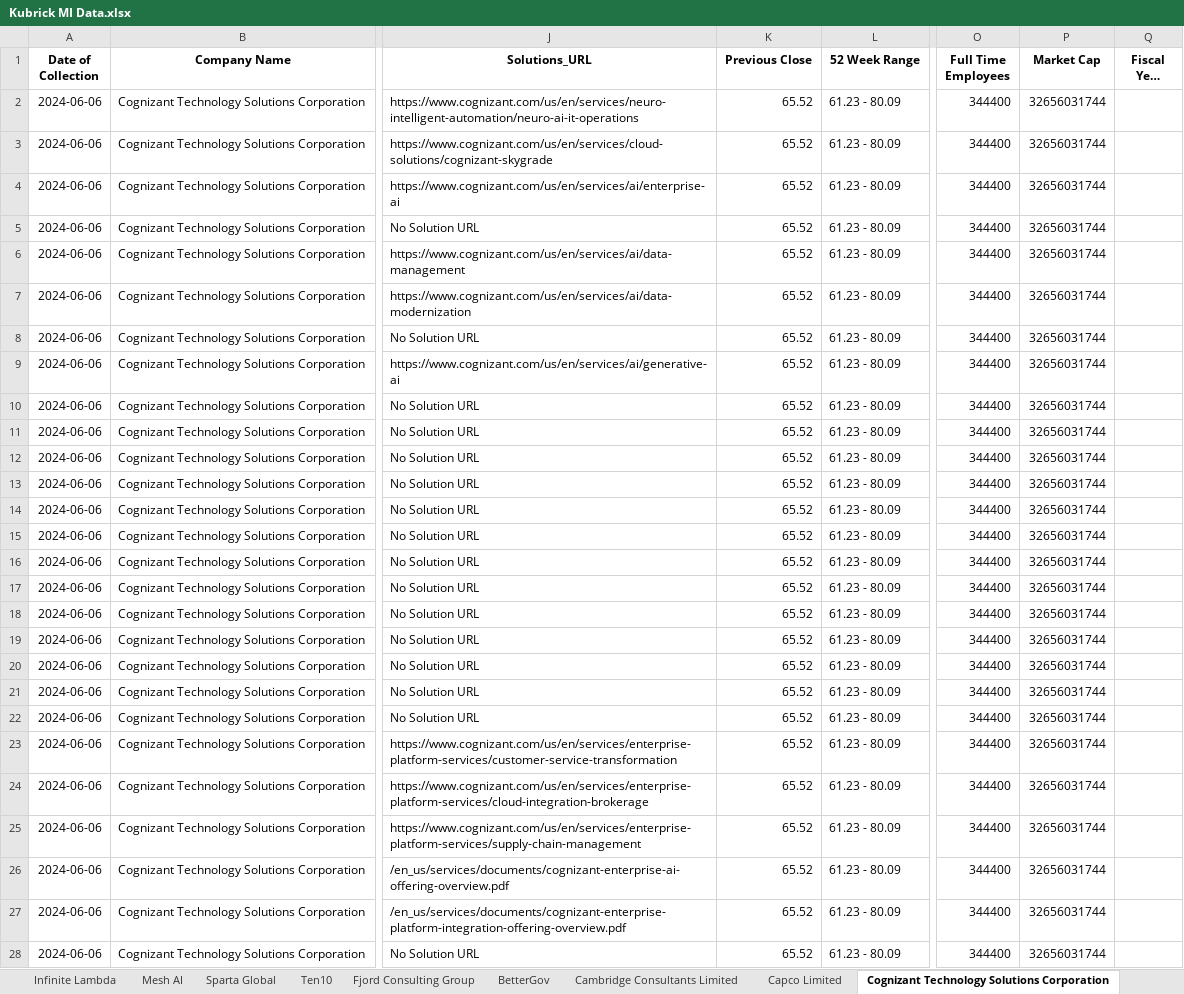
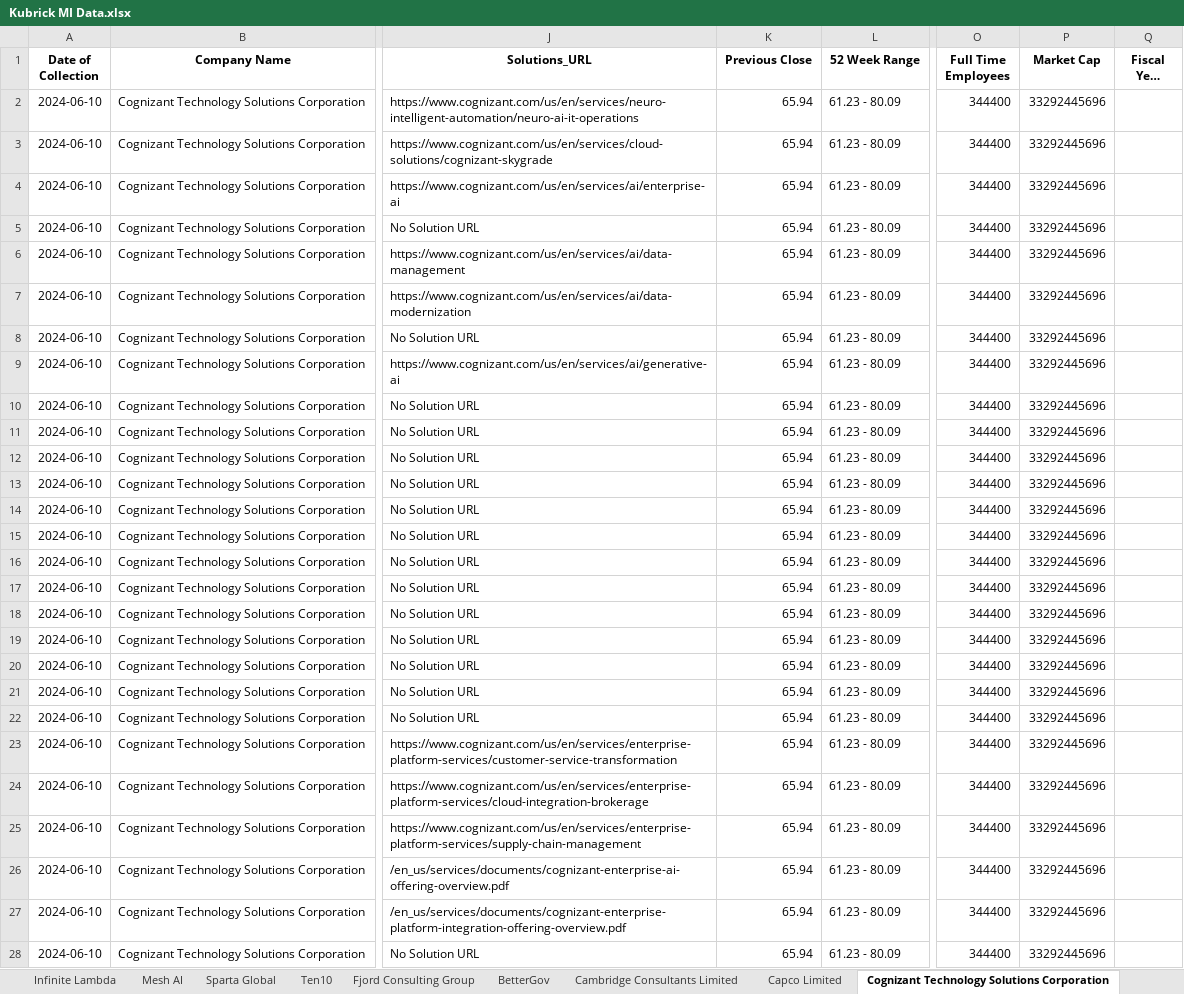
Before and after one commit to nimantha2233/market-intelligence-kubrick, an Excel workbook: database/Kubrick MI Data.xlsx, sheet Cognizant Technology Solutions Corporation, drawn as a sheet; only a part is shown, gaps mark what is left out; long unchanged cells end in …; values as stored, in another font and other column widths than the file's, no borders; the diff covers the shown part only; the diff names each change by its address in the sheet, - before the commit and + after, or states it on an @@ line.

```diff
--- a/database/Kubrick MI Data.xlsx (sheet Cognizant Technology Solutions Corporation)
+++ b/database/Kubrick MI Data.xlsx (sheet Cognizant Technology Solutions Corporation)
-A2:A28 (Date of Collection): 2024-06-06
+A2:A28 (Date of Collection): 2024-06-10
-K2:K28 (Previous Close): 65.52
+K2:K28 (Previous Close): 65.94
-P2:P28 (Market Cap): 32656031744
+P2:P28 (Market Cap): 33292445696
```
Also changed, not shown: 123 edited cells elsewhere in this sheet, sheet Infosys Limited, sheet Price Report, sheet Wipro Limited, sheet Capgemini SE, sheet Tata Consultancy Services Limited, sheet Credera, 14 more sheets, other sheet tabs, 9 other files.
